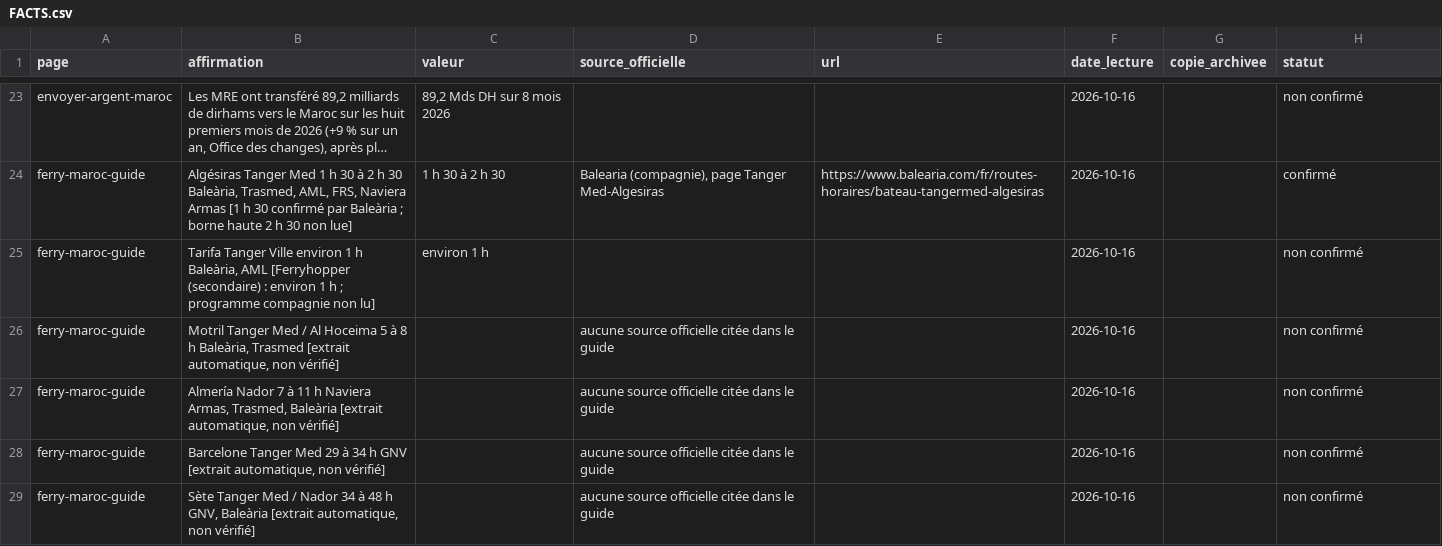
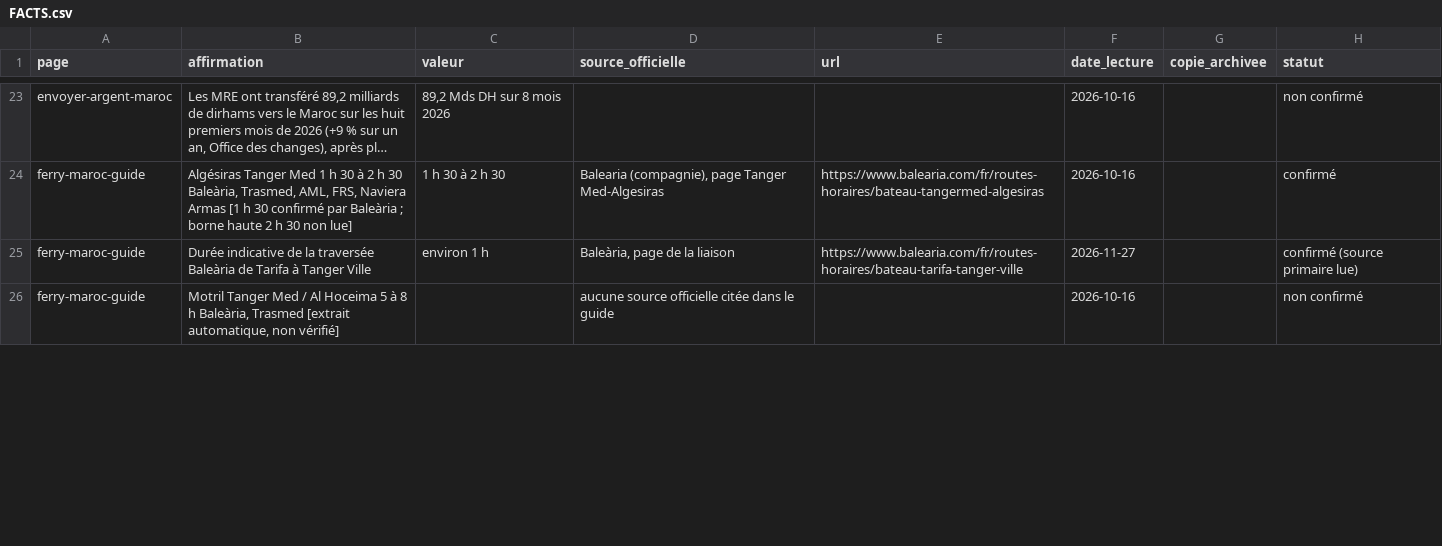
Before and after one commit to drhouse2013/SahlaMaroc, a CSV file: docs/FACTS.csv, drawn as a sheet; only a part is shown, gaps mark what is left out; long unchanged cells end in …; the diff covers the shown part only.

Commit message:
Sourcer les durées de deux traversées vers le Maroc (#131)
* Source two ferry crossings directly from their operators

* Record GNV crossing times from Sete and Genoa

* Complete the verified Baleària and GNV ferry entries

```diff
--- a/docs/FACTS.csv
+++ b/docs/FACTS.csv
@@ -24,6 +24,3 @@ page;affirmation;valeur;source_officielle;url;date_lecture;copie_archivee;statut
 "ferry-maroc-guide";"Algésiras Tanger Med 1 h 30 à 2 h 30 Baleària, Trasmed, AML, FRS, Naviera Armas [1 h 30 confirmé par Baleària ; borne haute 2 h 30 non lue]";"1 h 30 à 2 h 30";"Balearia (compagnie), page Tanger Med-Algesiras";"https://www.balearia.com/fr/routes-horaires/bateau-tangermed-algesiras";"2026-10-16";"";"confirmé"
-"ferry-maroc-guide";"Tarifa Tanger Ville environ 1 h Baleària, AML [Ferryhopper (secondaire) : environ 1 h ; programme compagnie non lu]";"environ 1 h";"";"";"2026-10-16";"";"non confirmé"
+"ferry-maroc-guide";"Durée indicative de la traversée Baleària de Tarifa à Tanger Ville";"environ 1 h";"Baleària, page de la liaison";"https://www.balearia.com/fr/routes-horaires/bateau-tarifa-tanger-ville";"2026-11-27";"";"confirmé (source primaire lue)"
 "ferry-maroc-guide";"Motril Tanger Med / Al Hoceima 5 à 8 h Baleària, Trasmed [extrait automatique, non vérifié]";"";"aucune source officielle citée dans le guide";"";"2026-10-16";"";"non confirmé"
-"ferry-maroc-guide";"Almería Nador 7 à 11 h Naviera Armas, Trasmed, Baleària [extrait automatique, non vérifié]";"";"aucune source officielle citée dans le guide";"";"2026-10-16";"";"non confirmé"
-"ferry-maroc-guide";"Barcelone Tanger Med 29 à 34 h GNV [extrait automatique, non vérifié]";"";"aucune source officielle citée dans le guide";"";"2026-10-16";"";"non confirmé"
-"ferry-maroc-guide";"Sète Tanger Med / Nador 34 à 48 h GNV, Baleària [extrait automatique, non vérifié]";"";"aucune source officielle citée dans le guide";"";"2026-10-16";"";"non confirmé"
```
Also changed, not shown: 6 added rows and 2 removed rows elsewhere in this file.
